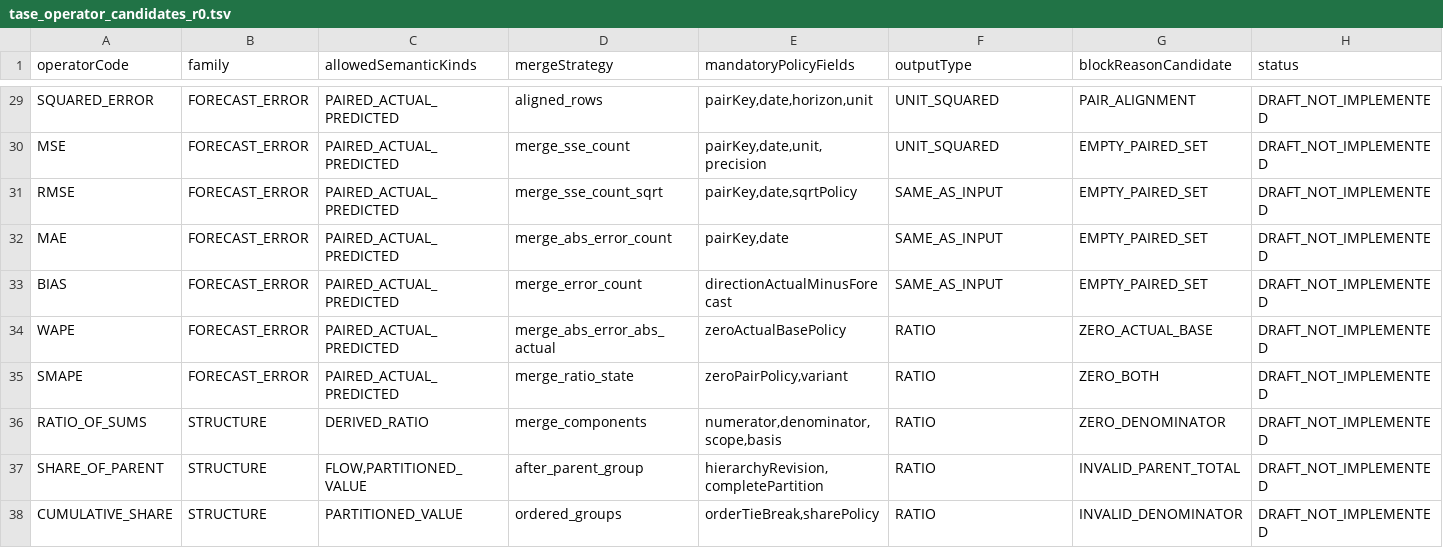
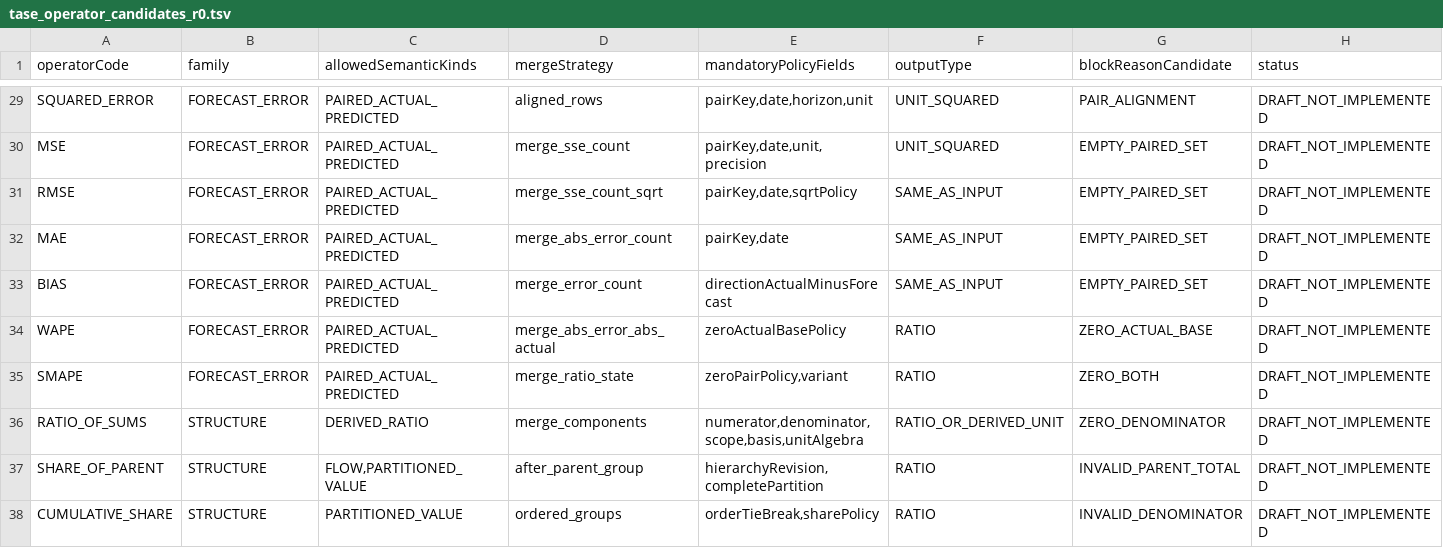
Before and after one commit to alimbetov/FEngine, a TSV file: catalog/tase_operator_candidates_r0.tsv, drawn as a sheet; only a part is shown, gaps mark what is left out.

Commit message:
docs(fengine): type ratio of sums output by numerator/denominator dimensional algebra

```diff
--- a/catalog/tase_operator_candidates_r0.tsv
+++ b/catalog/tase_operator_candidates_r0.tsv
@@ -35,3 +35,3 @@ WAPE	FORECAST_ERROR	PAIRED_ACTUAL_PREDICTED	merge_abs_error_abs_actual	zeroActua
 SMAPE	FORECAST_ERROR	PAIRED_ACTUAL_PREDICTED	merge_ratio_state	zeroPairPolicy,variant	RATIO	ZERO_BOTH	DRAFT_NOT_IMPLEMENTED
-RATIO_OF_SUMS	STRUCTURE	DERIVED_RATIO	merge_components	numerator,denominator,scope,basis	RATIO	ZERO_DENOMINATOR	DRAFT_NOT_IMPLEMENTED
+RATIO_OF_SUMS	STRUCTURE	DERIVED_RATIO	merge_components	numerator,denominator,scope,basis,unitAlgebra	RATIO_OR_DERIVED_UNIT	ZERO_DENOMINATOR	DRAFT_NOT_IMPLEMENTED
 SHARE_OF_PARENT	STRUCTURE	FLOW,PARTITIONED_VALUE	after_parent_group	hierarchyRevision,completePartition	RATIO	INVALID_PARENT_TOTAL	DRAFT_NOT_IMPLEMENTED
```
